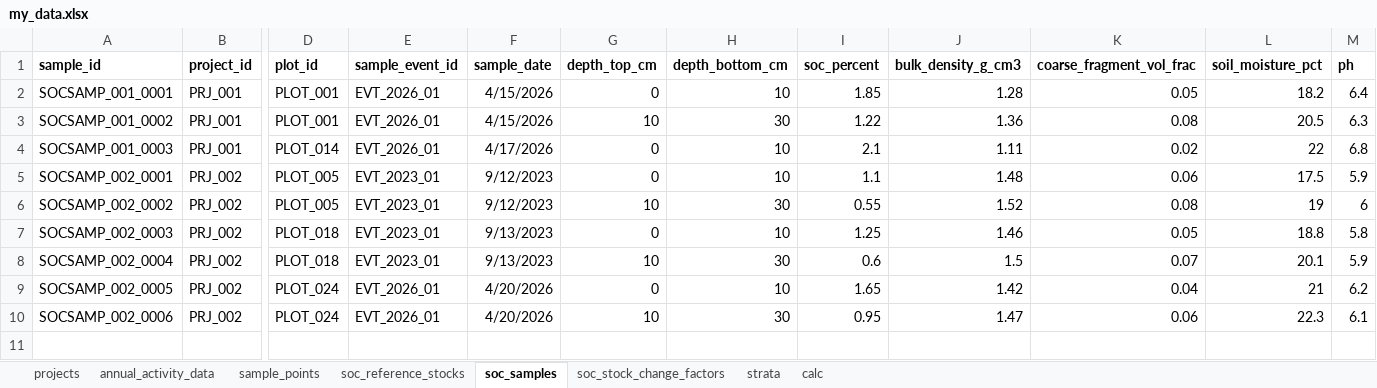
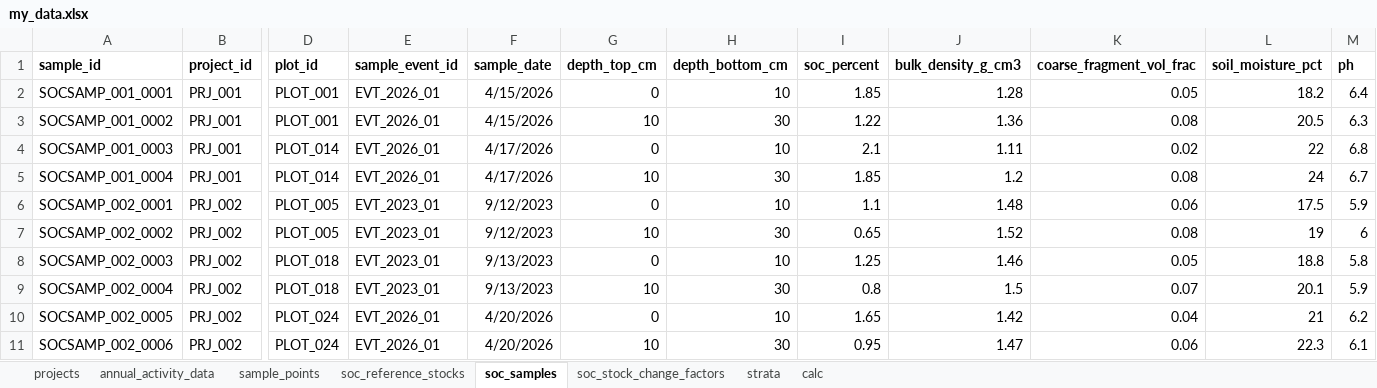
Before and after one commit to thierry-sankhya/agricultural-land-management, an Excel workbook: data/my_project/raw/my_data.xlsx, sheet soc_samples, drawn as a sheet; only a part is shown, gaps mark what is left out; values as stored, in another font and other column widths than the file's, no borders; addresses are those after the commit; rows hold the shown columns only; the diff names each change by its address in the sheet, - before the commit and + after, or states it on an @@ line.

```diff
--- a/data/my_project/raw/my_data.xlsx (sheet soc_samples)
+++ b/data/my_project/raw/my_data.xlsx (sheet soc_samples)
+row 5: SOCSAMP_001_0004 | PRJ_001 | PLOT_014 | EVT_2026_01 | 4/17/2026 | 10 | 30 | 1.85 | 1.2 | 0.08 | 24 | 6.7
-I7 (soc_percent): 0.55
+I7 (soc_percent): 0.65
-I9 (soc_percent): 0.6
+I9 (soc_percent): 0.8
```
Also changed, not shown: sheet calc, 2 other files.
